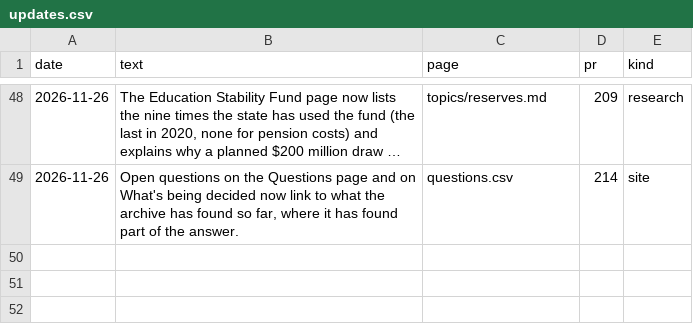
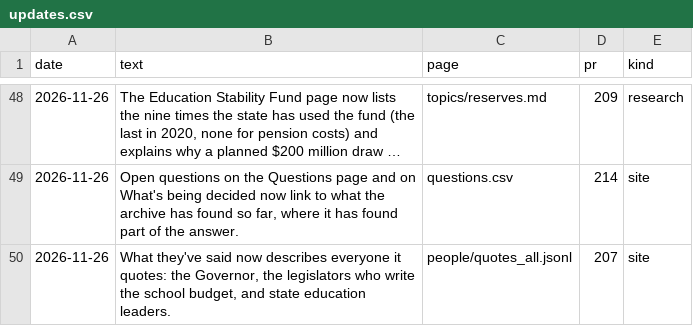
Before and after one commit to pietvanzoen/fund-oregon-schools, a CSV file: analysis/updates.csv, drawn as a sheet; only a part is shown, gaps mark what is left out; long unchanged cells end in …; the diff names each change by its address in the sheet, - before the commit and + after, or states it on an @@ line.

```diff
--- a/analysis/updates.csv
+++ b/analysis/updates.csv
+row 50: 2026-11-26 | What they've said now describes everyone it quotes: the Governor, the legislators who write the school budget, and state education leaders. | people/quotes_all.jsonl | 207 | site
```
Also changed, not shown: 1 other file.
